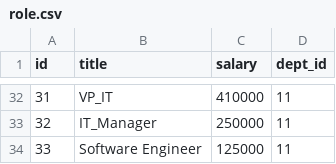
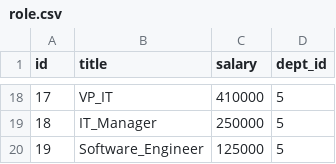
Before and after one commit to asheth22/Employee-Tracker, a CSV file: data/role.csv, drawn as a sheet; only a part is shown, gaps mark what is left out; addresses are those after the commit; the diff covers the shown part only; the diff names each change by its address in the sheet, - before the commit and + after, or states it on an @@ line.

```diff
--- a/data/role.csv
+++ b/data/role.csv
@@ column A (id) renumbered from row 6 down @@
-D18:D20 (dept_id): 11
+D18:D20 (dept_id): 5
-B20 (title): Software Engineer
+B20 (title): Software_Engineer
```
Also changed, not shown: 2 added rows, 16 removed rows and 11 edited cells elsewhere in this file, data/employee.csv, 6 other files.
